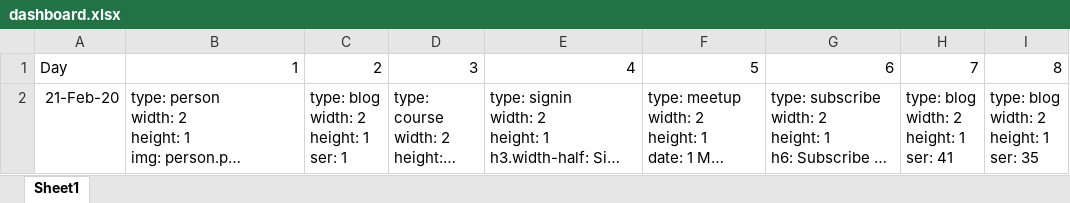
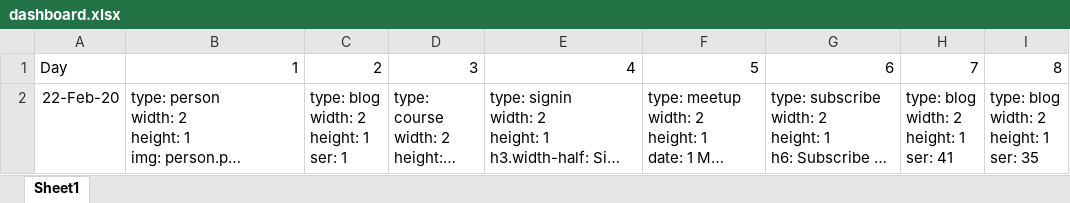
Before and after one commit to qasim2020/givezakat, an Excel workbook: static/dashboard.xlsx, sheet Sheet1, drawn as a sheet; only a part is shown; long unchanged cells end in …; values as stored, in another font and other column widths than the file's, no borders; the diff names each change by its address in the sheet, - before the commit and + after, or states it on an @@ line.

Commit message:
excel loading in progress

```diff
--- a/static/dashboard.xlsx (sheet Sheet1)
+++ b/static/dashboard.xlsx (sheet Sheet1)
-A2: 21-Feb-20
+A2: 22-Feb-20
```
Also changed, not shown: 6 other files.
